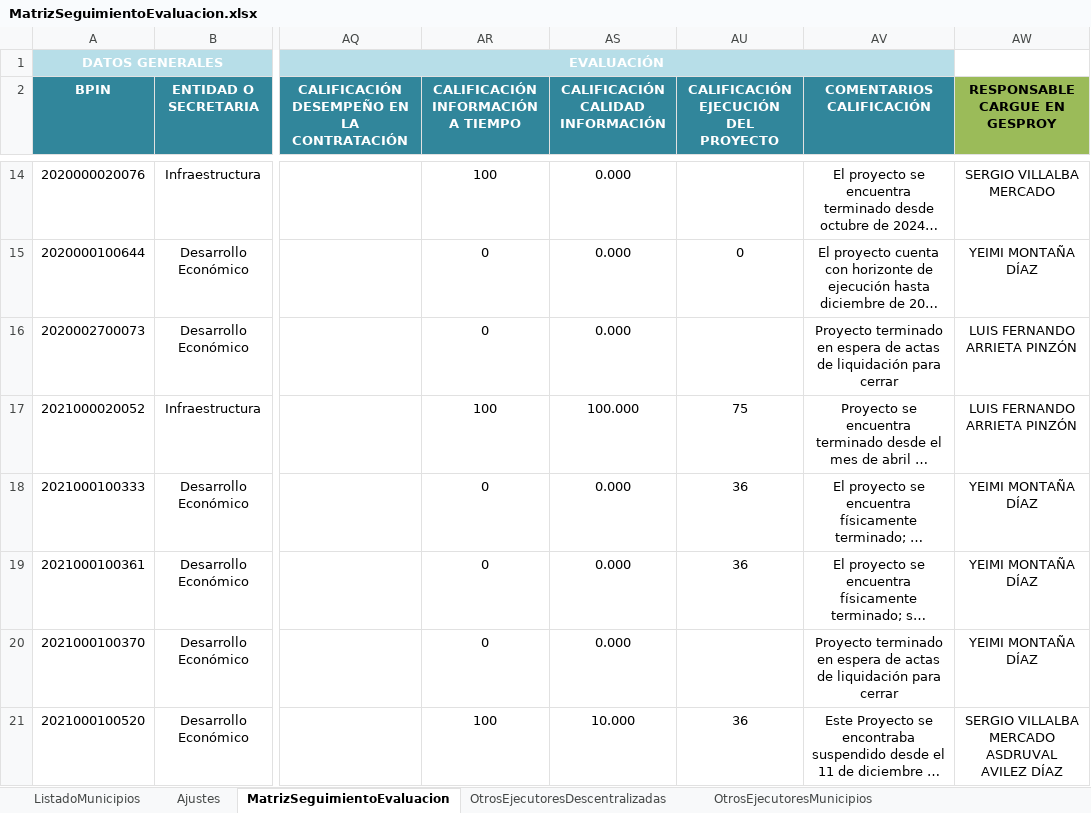
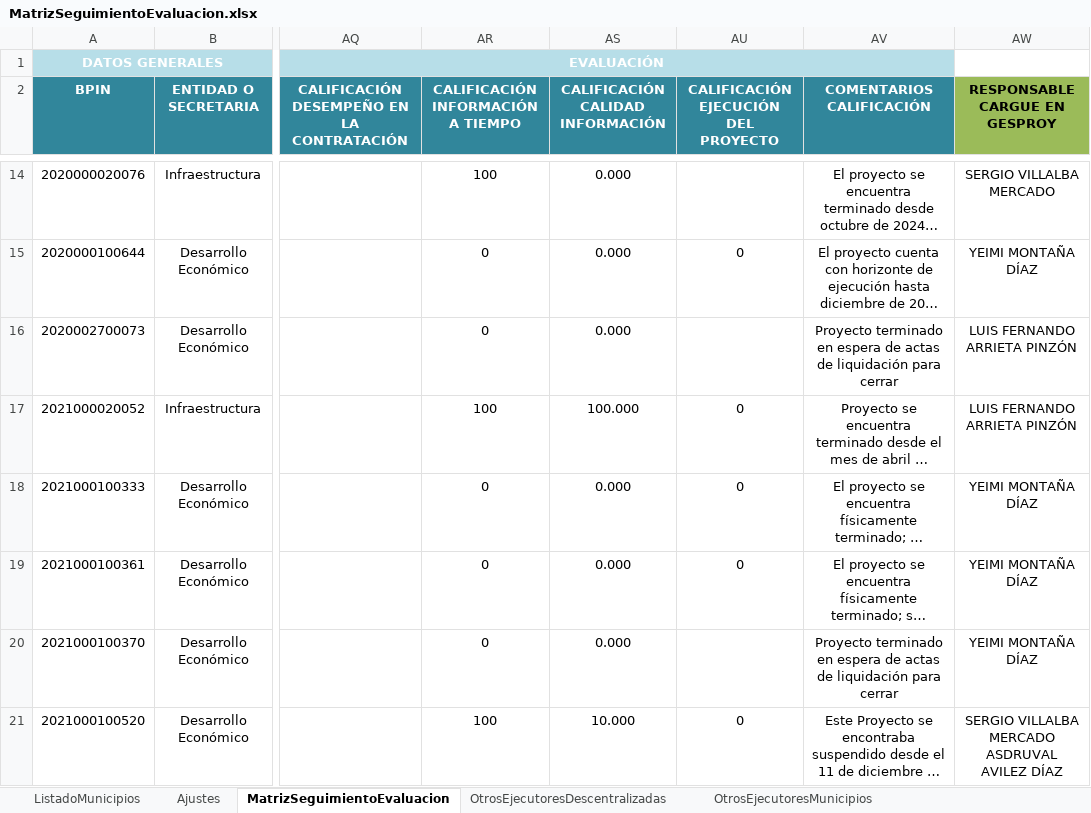
Before and after one commit to Dona121/Matriz-Evaluacion-Regalias, an Excel workbook: data/MatrizSeguimientoEvaluacion.xlsx, sheet MatrizSeguimientoEvaluacion, drawn as a sheet; only a part is shown, gaps mark what is left out; long unchanged cells end in …; values as stored, in another font and other column widths than the file's, no borders; table styles not drawn; the diff covers the shown part only; the diff names each change by its address in the sheet, - before the commit and + after, or states it on an @@ line.

Commit message:
Add files via upload

```diff
--- a/data/MatrizSeguimientoEvaluacion.xlsx (sheet MatrizSeguimientoEvaluacion)
+++ b/data/MatrizSeguimientoEvaluacion.xlsx (sheet MatrizSeguimientoEvaluacion)
-AU17: 75
+AU17: 0
-AU18:AU19: 36
+AU18:AU19: 0
-AU21: 36
+AU21: 0
```
Also changed, not shown: 10 edited cells elsewhere in this sheet, sheet OtrosEjecutoresDescentralizadas, formulas that keep their value.
